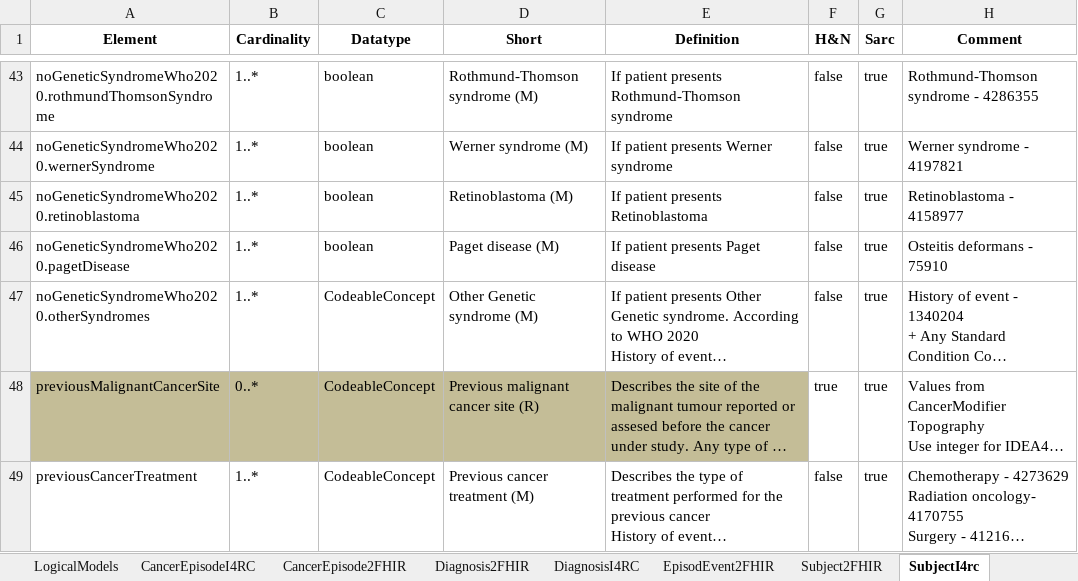
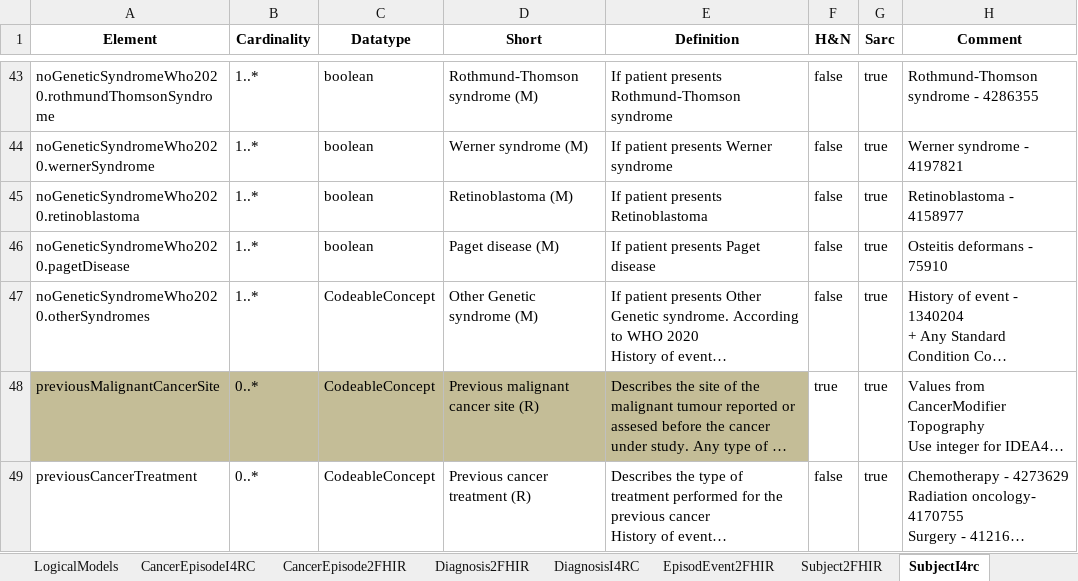
Before and after one commit to hl7-eu/idea4rc, an Excel workbook: src-models/idea4rc-models-and-maps.xlsx, sheet SubjectI4rc, drawn as a sheet; only a part is shown, gaps mark what is left out; long unchanged cells end in …; values as stored, in another font and other column widths than the file's, no borders; the diff names each change by its address in the sheet, - before the commit and + after, or states it on an @@ line.

Commit message:
Issue #25 | Update Patient.previousCancerTreatment cardinality

```diff
--- a/src-models/idea4rc-models-and-maps.xlsx (sheet SubjectI4rc)
+++ b/src-models/idea4rc-models-and-maps.xlsx (sheet SubjectI4rc)
-B49 (Cardinality): 1..*
+B49 (Cardinality): 0..*
-D49 (Short): Previous cancer treatment (M)
+D49 (Short): Previous cancer treatment (R)
```
Also changed, not shown: sheet Subject2FHIR, 3 other files.
